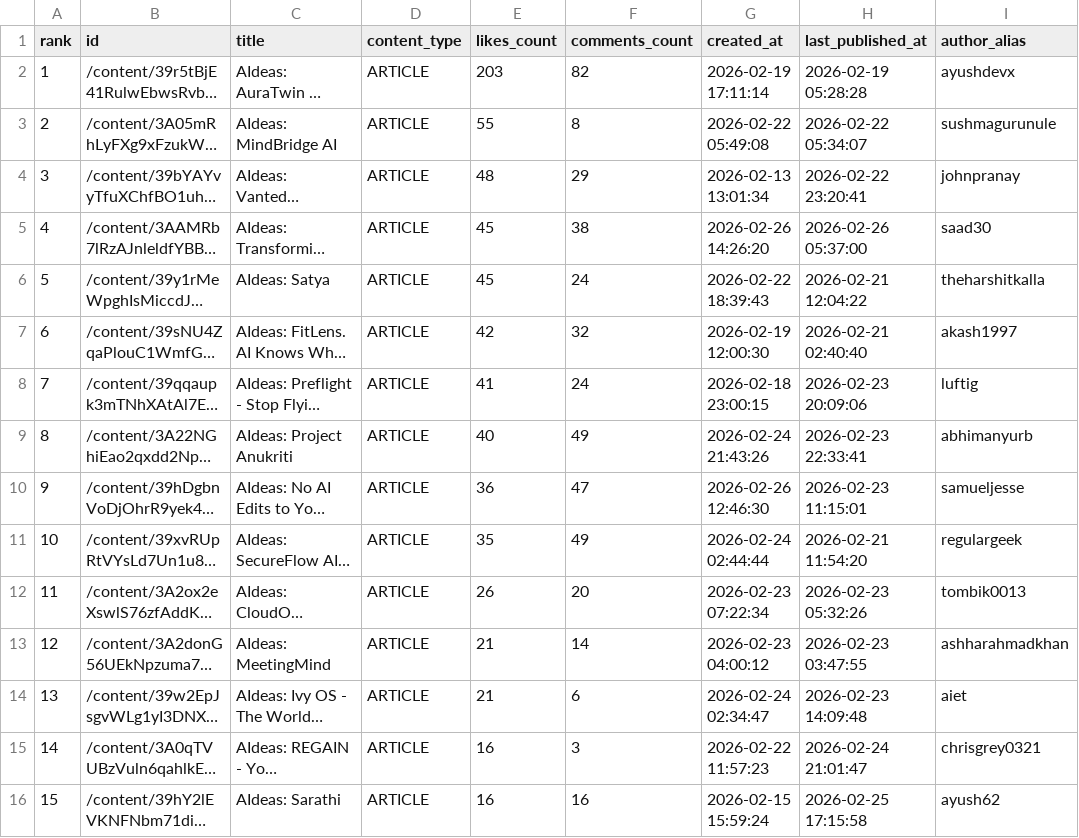
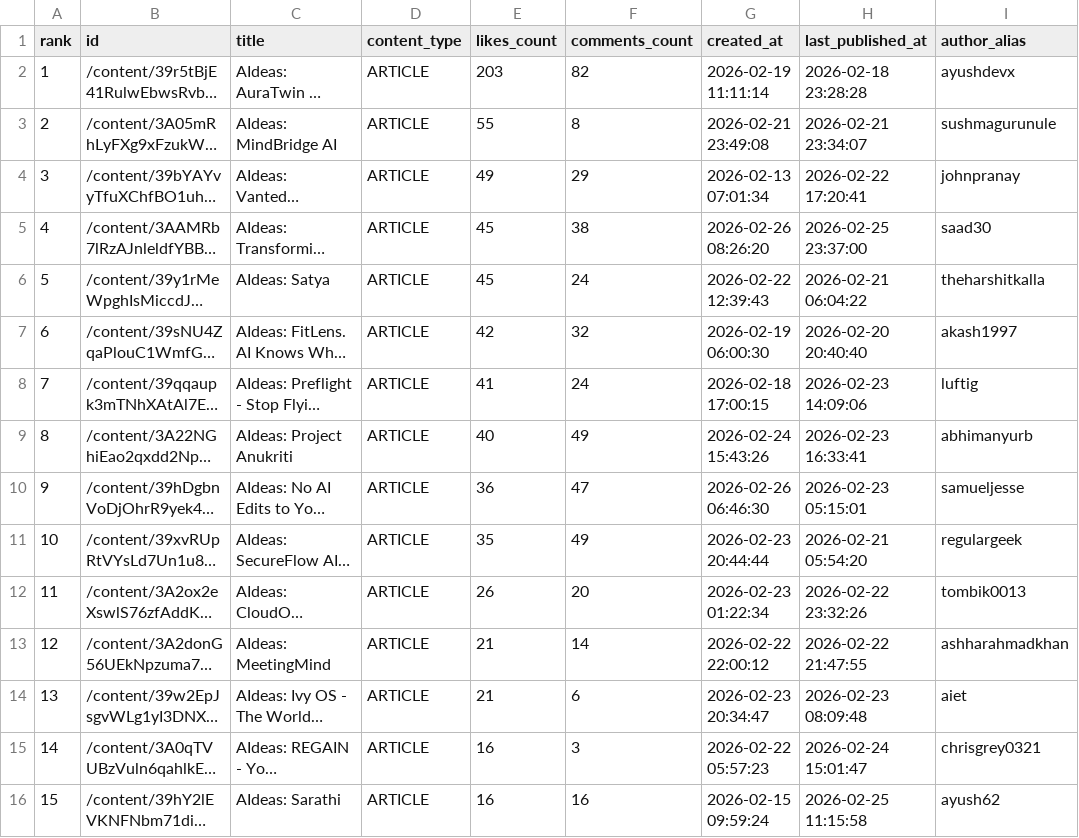
Before and after one commit to shafayatsaad/webscrap, a CSV file: aws_builder_likes.csv, drawn as a sheet; only a part is shown; long unchanged cells end in …; the diff covers the shown part only; the diff names each change by its address in the sheet, - before the commit and + after, or states it on an @@ line.

```diff
--- a/aws_builder_likes.csv
+++ b/aws_builder_likes.csv
-G2 (created_at): 2026-02-19 17:11:14
+G2 (created_at): 2026-02-19 11:11:14
-H2 (last_published_at): 2026-02-19 05:28:28
+H2 (last_published_at): 2026-02-18 23:28:28
-G3 (created_at): 2026-02-22 05:49:08
+G3 (created_at): 2026-02-21 23:49:08
-H3 (last_published_at): 2026-02-22 05:34:07
+H3 (last_published_at): 2026-02-21 23:34:07
-E4 (likes_count): 48
+E4 (likes_count): 49
-G4 (created_at): 2026-02-13 13:01:34
+G4 (created_at): 2026-02-13 07:01:34
-H4 (last_published_at): 2026-02-22 23:20:41
+H4 (last_published_at): 2026-02-22 17:20:41
-G5 (created_at): 2026-02-26 14:26:20
+G5 (created_at): 2026-02-26 08:26:20
-H5 (last_published_at): 2026-02-26 05:37:00
+H5 (last_published_at): 2026-02-25 23:37:00
-G6 (created_at): 2026-02-22 18:39:43
+G6 (created_at): 2026-02-22 12:39:43
-H6 (last_published_at): 2026-02-21 12:04:22
+H6 (last_published_at): 2026-02-21 06:04:22
-G7 (created_at): 2026-02-19 12:00:30
+G7 (created_at): 2026-02-19 06:00:30
-H7 (last_published_at): 2026-02-21 02:40:40
+H7 (last_published_at): 2026-02-20 20:40:40
-G8 (created_at): 2026-02-18 23:00:15
+G8 (created_at): 2026-02-18 17:00:15
-H8 (last_published_at): 2026-02-23 20:09:06
+H8 (last_published_at): 2026-02-23 14:09:06
-G9 (created_at): 2026-02-24 21:43:26
+G9 (created_at): 2026-02-24 15:43:26
-H9 (last_published_at): 2026-02-23 22:33:41
+H9 (last_published_at): 2026-02-23 16:33:41
-G10 (created_at): 2026-02-26 12:46:30
+G10 (created_at): 2026-02-26 06:46:30
-H10 (last_published_at): 2026-02-23 11:15:01
+H10 (last_published_at): 2026-02-23 05:15:01
-G11 (created_at): 2026-02-24 02:44:44
+G11 (created_at): 2026-02-23 20:44:44
-H11 (last_published_at): 2026-02-21 11:54:20
+H11 (last_published_at): 2026-02-21 05:54:20
-G12 (created_at): 2026-02-23 07:22:34
+G12 (created_at): 2026-02-23 01:22:34
-H12 (last_published_at): 2026-02-23 05:32:26
+H12 (last_published_at): 2026-02-22 23:32:26
-G13 (created_at): 2026-02-23 04:00:12
+G13 (created_at): 2026-02-22 22:00:12
-H13 (last_published_at): 2026-02-23 03:47:55
+H13 (last_published_at): 2026-02-22 21:47:55
-G14 (created_at): 2026-02-24 02:34:47
+G14 (created_at): 2026-02-23 20:34:47
-H14 (last_published_at): 2026-02-23 14:09:48
+H14 (last_published_at): 2026-02-23 08:09:48
-G15 (created_at): 2026-02-22 11:57:23
+G15 (created_at): 2026-02-22 05:57:23
-H15 (last_published_at): 2026-02-24 21:01:47
+H15 (last_published_at): 2026-02-24 15:01:47
-G16 (created_at): 2026-02-15 15:59:24
+G16 (created_at): 2026-02-15 09:59:24
-H16 (last_published_at): 2026-02-25 17:15:58
+H16 (last_published_at): 2026-02-25 11:15:58
```
Also changed, not shown: 36 edited cells elsewhere in this file, 2 other files.
